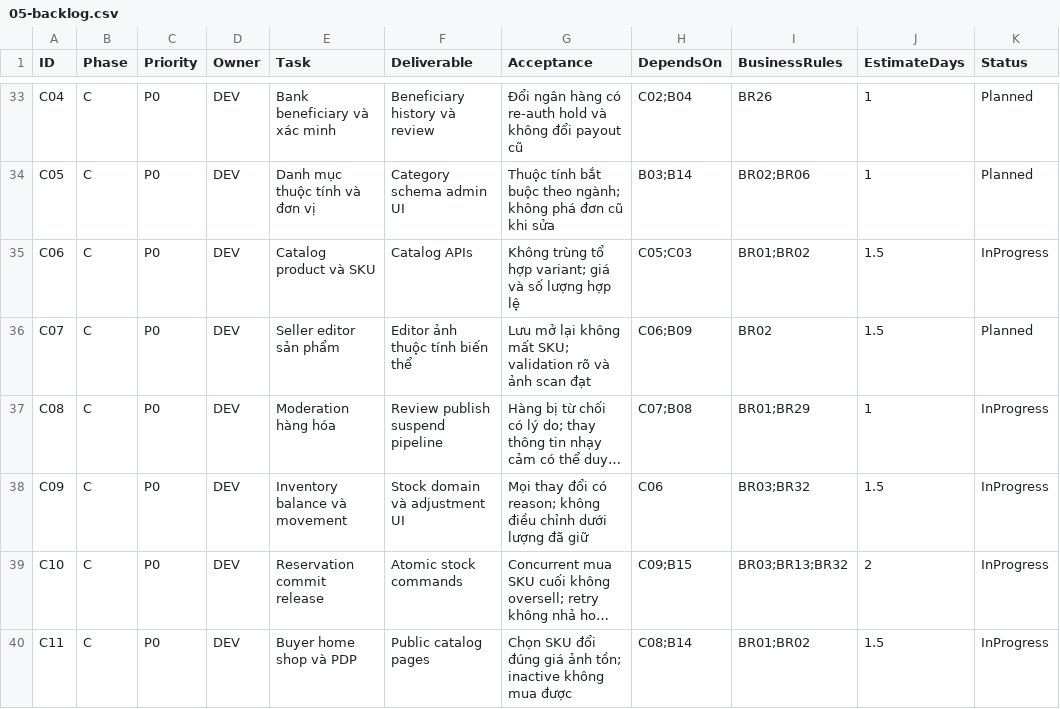
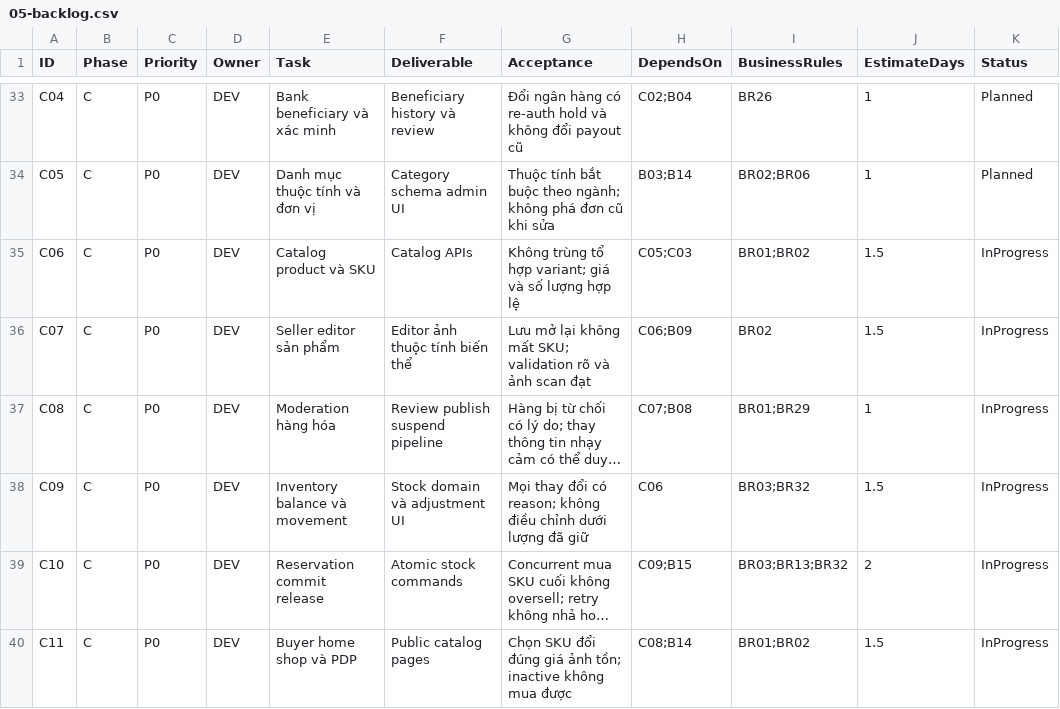
Before and after one commit to hieuhoang203/vshop, a CSV file: docs/05-backlog.csv, drawn as a sheet; only a part is shown, gaps mark what is left out; long unchanged cells end in …; the diff names each change by its address in the sheet, - before the commit and + after, or states it on an @@ line.

```diff
--- a/docs/05-backlog.csv
+++ b/docs/05-backlog.csv
-K36 (Status): Planned
+K36 (Status): InProgress
```
Also changed, not shown: 31 other files.
